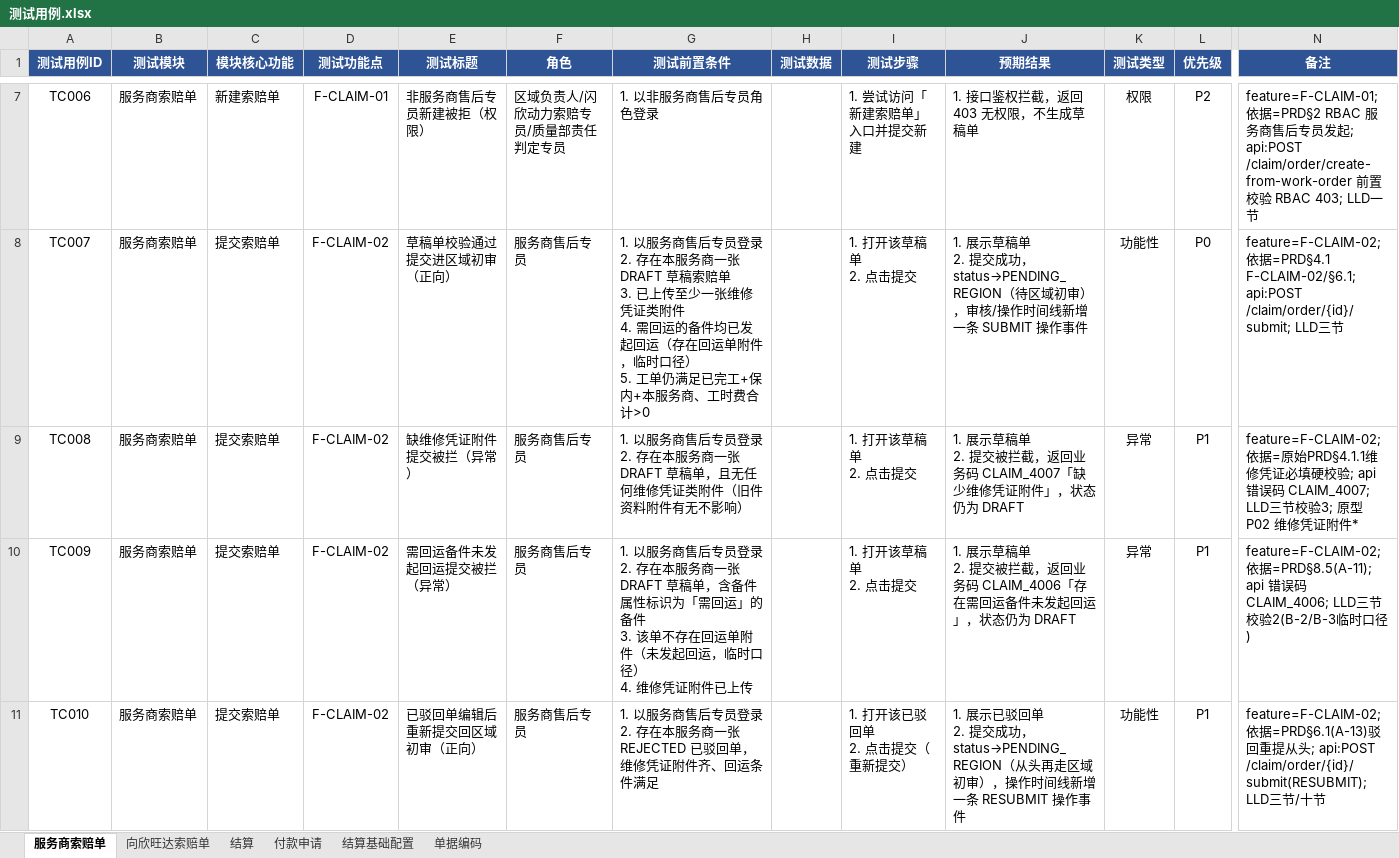
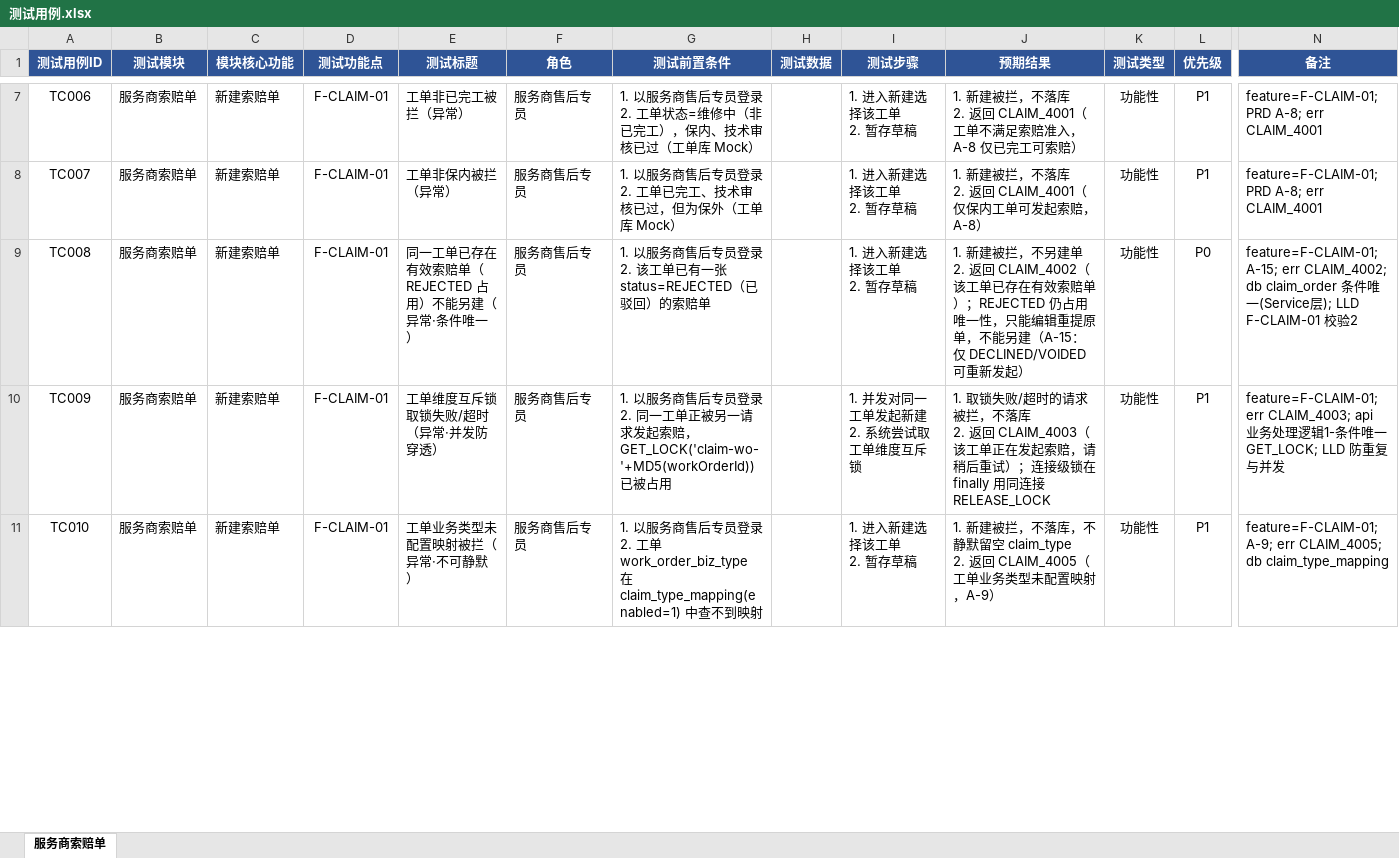
Before and after one commit to sokripper/Product-Manual, an Excel workbook: supplier-claim-mgmt/原始文件/test-cases/测试用例.xlsx, sheet 服务商索赔单, drawn as a sheet; only a part is shown, gaps mark what is left out; values as stored, in another font and other column widths than the file's, no borders; ↵ is a line break in a cell; the diff covers the shown part only; the diff names each change by its address in the sheet, - before the commit and + after, or states it on an @@ line.

```diff
--- a/supplier-claim-mgmt/原始文件/test-cases/测试用例.xlsx (sheet 服务商索赔单)
+++ b/supplier-claim-mgmt/原始文件/test-cases/测试用例.xlsx (sheet 服务商索赔单)
-sheet tab: 向欣旺达索赔单
-sheet tab: 结算
-sheet tab: 付款申请
-sheet tab: 结算基础配置
-sheet tab: 单据编码
-E7 (测试标题): 非服务商售后专员新建被拒（权限）
+E7 (测试标题): 工单非已完工被拦（异常）
-F7 (角色): 区域负责人/闪欣动力索赔专员/质量部责任判定专员
+F7 (角色): 服务商售后专员
-G7 (测试前置条件): 1. 以非服务商售后专员角色登录
+G7 (测试前置条件): 1. 以服务商售后专员登录 ↵ 2. 工单状态=维修中（非已完工），保内、技术审核已过（工单库 Mock）
-I7 (测试步骤): 1. 尝试访问「新建索赔单」入口并提交新建
+I7 (测试步骤): 1. 进入新建选择该工单 ↵ 2. 暂存草稿
-J7 (预期结果): 1. 接口鉴权拦截，返回 403 无权限，不生成草稿单
+J7 (预期结果): 1. 新建被拦，不落库 ↵ 2. 返回 CLAIM_4001（工单不满足索赔准入，A-8 仅已完工可索赔）
-K7 (测试类型): 权限
+K7 (测试类型): 功能性
-L7 (优先级): P2
+L7 (优先级): P1
-N7 (备注): feature=F-CLAIM-01; 依据=PRD§2 RBAC 服务商售后专员发起; api:POST /claim/order/create-from-work-order 前置校验 RBAC 403; LLD一节
+N7 (备注): feature=F-CLAIM-01; PRD A-8; err CLAIM_4001
-C8:C11 (模块核心功能): 提交索赔单
+C8:C11 (模块核心功能): 新建索赔单
-D8:D11 (测试功能点): F-CLAIM-02
+D8:D11 (测试功能点): F-CLAIM-01
-E8 (测试标题): 草稿单校验通过提交进区域初审（正向）
+E8 (测试标题): 工单非保内被拦（异常）
-G8 (测试前置条件): …登录 ↵ 2. 存在本服务商一张 DRAFT 草稿索赔单 ↵ 3. 已上传至少一张维修凭证类附件 ↵ 4. 需回运的备件均已发起回运（存在回运单附件，临时口径） ↵ 5. 工单仍满足已完工+保内+本服务商、工时费合计>0
+G8 (测试前置条件): …登录 ↵ 2. 工单已完工、技术审核已过，但为保外（工单库 Mock）
-I8:I9 (测试步骤): 1. 打开该草稿单 ↵ 2. 点击提交
+I8:I9 (测试步骤): 1. 进入新建选择该工单 ↵ 2. 暂存草稿
-J8 (预期结果): 1. 展示草稿单 ↵ 2. 提交成功，status→PENDING_REGION（待区域初审），审核/操作时间线新增一条 SUBMIT 操作事件
+J8 (预期结果): 1. 新建被拦，不落库 ↵ 2. 返回 CLAIM_4001（仅保内工单可发起索赔，A-8）
-L8 (优先级): P0
+L8 (优先级): P1
-N8 (备注): feature=F-CLAIM-02; 依据=PRD§4.1 F-CLAIM-02/§6.1; api:POST /claim/order/{id}/submit; LLD三节
+N8 (备注): feature=F-CLAIM-01; PRD A-8; err CLAIM_4001
-E9 (测试标题): 缺维修凭证附件提交被拦（异常）
+E9 (测试标题): 同一工单已存在有效索赔单（REJECTED 占用）不能另建（异常·条件唯一）
-G9 (测试前置条件): …登录 ↵ 2. 存在本服务商一张 DRAFT 草稿单，且无任何维修凭证类附件（旧件资料附件有无不影响）
+G9 (测试前置条件): …登录 ↵ 2. 该工单已有一张 status=REJECTED（已驳回）的索赔单
-J9 (预期结果): 1. 展示草稿单 ↵ 2. 提交被拦截，返回业务码 CLAIM_4007「缺少维修凭证附件」，状态仍为 DRAFT
+J9 (预期结果): 1. 新建被拦，不另建单 ↵ 2. 返回 CLAIM_4002（该工单已存在有效索赔单）；REJECTED 仍占用唯一性，只能编辑重提原单，不能另建（A-15：仅 DECLINED/VOIDED 可重新发起）
-K9:K10 (测试类型): 异常
+K9:K10 (测试类型): 功能性
-L9 (优先级): P1
+L9 (优先级): P0
-N9 (备注): feature=F-CLAIM-02; 依据=原始PRD§4.1.1维修凭证必填硬校验; api 错误码 CLAIM_4007; LLD三节校验3; 原型 P02 维修凭证附件*
+N9 (备注): feature=F-CLAIM-01; A-15; err CLAIM_4002; db claim_order 条件唯一(Service层); LLD F-CLAIM-01 校验2
-E10 (测试标题): 需回运备件未发起回运提交被拦（异常）
+E10 (测试标题): 工单维度互斥锁取锁失败/超时（异常·并发防穿透）
-G10 (测试前置条件): …登录 ↵ 2. 存在本服务商一张 DRAFT 草稿单，含备件属性标识为「需回运」的备件 ↵ 3. 该单不存在回运单附件（未发起回运，临时口径） ↵ 4. 维修凭证附件已上传
+G10 (测试前置条件): …登录 ↵ 2. 同一工单正被另一请求发起索赔，GET_LOCK('claim-wo-'+MD5(workOrderId)) 已被占用
-I10 (测试步骤): 1. 打开该草稿单 ↵ 2. 点击提交
+I10 (测试步骤): 1. 并发对同一工单发起新建 ↵ 2. 系统尝试取工单维度互斥锁
-J10 (预期结果): 1. 展示草稿单 ↵ 2. 提交被拦截，返回业务码 CLAIM_4006「存在需回运备件未发起回运」，状态仍为 DRAFT
+J10 (预期结果): 1. 取锁失败/超时的请求被拦，不落库 ↵ 2. 返回 CLAIM_4003（该工单正在发起索赔，请稍后重试）；连接级锁在 finally 用同连接 RELEASE_LOCK
-N10 (备注): feature=F-CLAIM-02; 依据=PRD§8.5(A-11); api 错误码 CLAIM_4006; LLD三节校验2(B-2/B-3临时口径)
+N10 (备注): feature=F-CLAIM-01; err CLAIM_4003; api 业务处理逻辑1-条件唯一 GET_LOCK; LLD 防重复与并发
-E11 (测试标题): 已驳回单编辑后重新提交回区域初审（正向）
+E11 (测试标题): 工单业务类型未配置映射被拦（异常·不可静默）
-G11 (测试前置条件): …登录 ↵ 2. 存在本服务商一张 REJECTED 已驳回单，维修凭证附件齐、回运条件满足
+G11 (测试前置条件): …登录 ↵ 2. 工单 work_order_biz_type 在 claim_type_mapping(enabled=1) 中查不到映射
-I11 (测试步骤): 1. 打开该已驳回单 ↵ 2. 点击提交（重新提交）
+I11 (测试步骤): 1. 进入新建选择该工单 ↵ 2. 暂存草稿
-J11 (预期结果): 1. 展示已驳回单 ↵ 2. 提交成功，status→PENDING_REGION（从头再走区域初审），操作时间线新增一条 RESUBMIT 操作事件
+J11 (预期结果): 1. 新建被拦，不落库，不静默留空 claim_type ↵ 2. 返回 CLAIM_4005（工单业务类型未配置映射，A-9）
-N11 (备注): feature=F-CLAIM-02; 依据=PRD§6.1(A-13)驳回重提从头; api:POST /claim/order/{id}/submit(RESUBMIT); LLD三节/十节
+N11 (备注): feature=F-CLAIM-01; A-9; err CLAIM_4005; db claim_type_mapping
```
Also changed, not shown: 37 added rows and 300 edited cells elsewhere in this sheet, supplier-claim-mgmt/原始文件/decisions/待确认决策表.xlsx, 48 other files.
